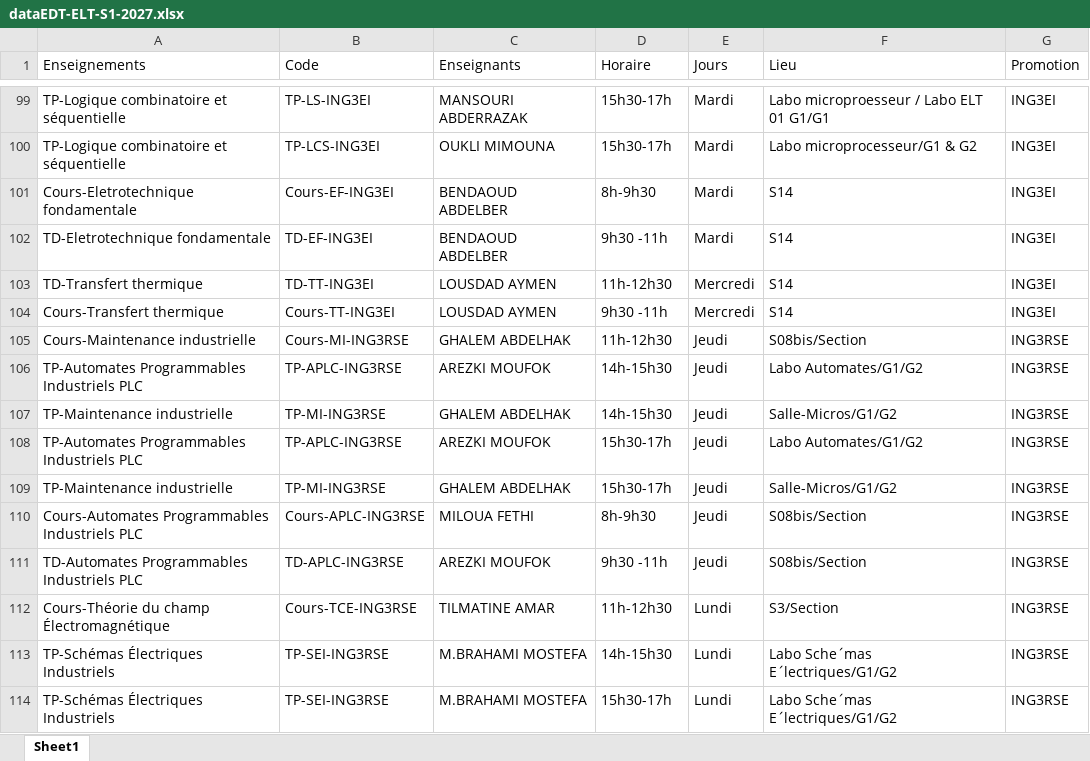
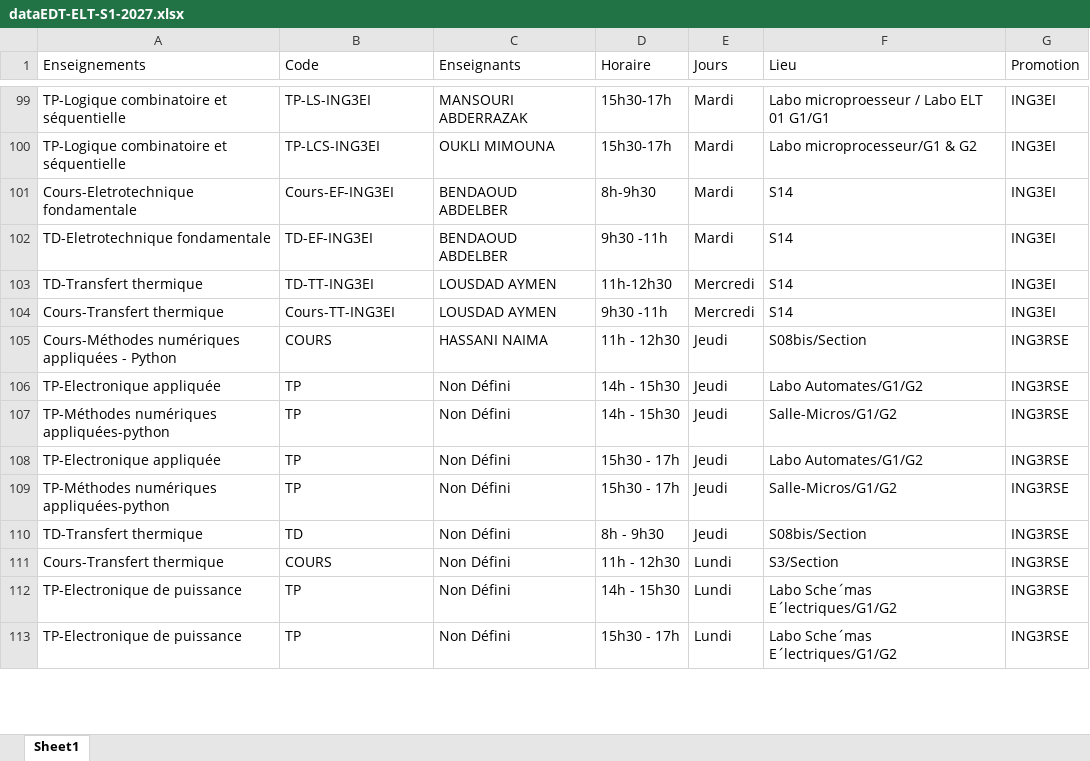
Before and after one commit to EDT-ELT-DEPARTMENT/Emplois-du-temps-2026-2027, an Excel workbook: dataEDT-ELT-S1-2027.xlsx, sheet Sheet1, drawn as a sheet; only a part is shown, gaps mark what is left out; values as stored, in another font and other column widths than the file's, no borders; removed rows and columns are numbered as before the commit, all else as after; the diff covers the shown part only; the diff names each change by its address in the sheet, - before the commit and + after, or states it on an @@ line.

Commit message:
Add files via upload

```diff
--- a/dataEDT-ELT-S1-2027.xlsx (sheet Sheet1)
+++ b/dataEDT-ELT-S1-2027.xlsx (sheet Sheet1)
-A105 (Enseignements): Cours-Maintenance industrielle
+A105 (Enseignements): Cours-Méthodes numériques appliquées - Python
-B105 (Code): Cours-MI-ING3RSE
+B105 (Code): COURS
-C105 (Enseignants): GHALEM ABDELHAK
+C105 (Enseignants): HASSANI NAIMA
-D105 (Horaire): 11h-12h30
+D105 (Horaire): 11h - 12h30
-A106 (Enseignements): TP-Automates Programmables Industriels PLC
+A106 (Enseignements): TP-Electronique appliquée
-B106 (Code): TP-APLC-ING3RSE
+B106 (Code): TP
-C106 (Enseignants): AREZKI MOUFOK
+C106 (Enseignants): Non Défini
-D106:D107 (Horaire): 14h-15h30
+D106:D107 (Horaire): 14h - 15h30
-A107 (Enseignements): TP-Maintenance industrielle
+A107 (Enseignements): TP-Méthodes numériques appliquées-python
-B107 (Code): TP-MI-ING3RSE
+B107 (Code): TP
-C107 (Enseignants): GHALEM ABDELHAK
+C107 (Enseignants): Non Défini
-A108 (Enseignements): TP-Automates Programmables Industriels PLC
+A108 (Enseignements): TP-Electronique appliquée
-B108 (Code): TP-APLC-ING3RSE
+B108 (Code): TP
-C108 (Enseignants): AREZKI MOUFOK
+C108 (Enseignants): Non Défini
-D108:D109 (Horaire): 15h30-17h
+D108:D109 (Horaire): 15h30 - 17h
-A109 (Enseignements): TP-Maintenance industrielle
+A109 (Enseignements): TP-Méthodes numériques appliquées-python
-B109 (Code): TP-MI-ING3RSE
+B109 (Code): TP
-C109 (Enseignants): GHALEM ABDELHAK
+C109 (Enseignants): Non Défini
-A110 (Enseignements): Cours-Automates Programmables Industriels PLC
+A110 (Enseignements): TD-Transfert thermique
-B110 (Code): Cours-APLC-ING3RSE
+B110 (Code): TD
-C110 (Enseignants): MILOUA FETHI
+C110 (Enseignants): Non Défini
-D110 (Horaire): 8h-9h30
+D110 (Horaire): 8h - 9h30
-row 111: TD-Automates Programmables Industriels PLC | TD-APLC-ING3RSE | AREZKI MOUFOK | 9h30 -11h | Jeudi | S08bis/Section | ING3RSE
-A111 (Enseignements): Cours-Théorie du champ Électromagnétique
+A111 (Enseignements): Cours-Transfert thermique
-B111 (Code): Cours-TCE-ING3RSE
+B111 (Code): COURS
-C111 (Enseignants): TILMATINE AMAR
+C111 (Enseignants): Non Défini
-D111 (Horaire): 11h-12h30
+D111 (Horaire): 11h - 12h30
-A112:A113 (Enseignements): TP-Schémas Électriques Industriels
+A112:A113 (Enseignements): TP-Electronique de puissance
-B112:B113 (Code): TP-SEI-ING3RSE
+B112:B113 (Code): TP
-C112:C113 (Enseignants): M.BRAHAMI MOSTEFA
+C112:C113 (Enseignants): Non Défini
-D112 (Horaire): 14h-15h30
+D112 (Horaire): 14h - 15h30
-D113 (Horaire): 15h30-17h
+D113 (Horaire): 15h30 - 17h
```
Also changed, not shown: 2 added rows, 3 removed rows and 45 edited cells elsewhere in this sheet.
